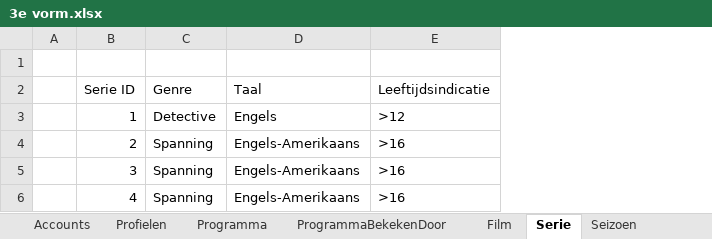
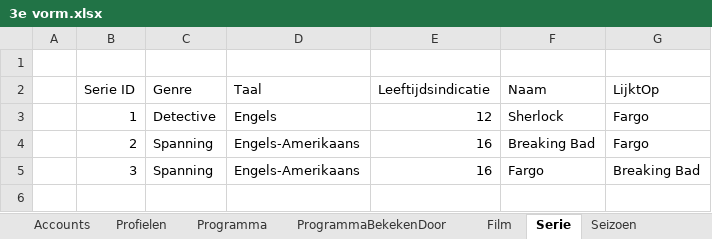
Before and after one commit to kevin2029/NetflixStatistics, an Excel workbook: NetflixStatistics/SQL Database/3e vorm.xlsx, sheet Serie, drawn as a sheet; values as stored, in another font and other column widths than the file's, no borders; table styles not drawn; removed rows and columns are numbered as before the commit, all else as after; the diff names each change by its address in the sheet, - before the commit and + after, or states it on an @@ line.

Commit message:
3e vorm met correcte LijktOp kolom

```diff
--- a/NetflixStatistics/SQL Database/3e vorm.xlsx (sheet Serie)
+++ b/NetflixStatistics/SQL Database/3e vorm.xlsx (sheet Serie)
+column F (Naam), rows 3-5: Sherlock | Breaking Bad | Fargo
+column G (LijktOp), rows 3-5: Fargo | Fargo | Breaking Bad
-E3 (Leeftijdsindicatie): >12
+E3 (Leeftijdsindicatie): 12
-E4:E5 (Leeftijdsindicatie): >16
+E4:E5 (Leeftijdsindicatie): 16
-row 6:  | 4 | Spanning | Engels-Amerikaans | >16
```
Also changed, not shown: sheet Film, sheet Programma, sheet Seizoen.
